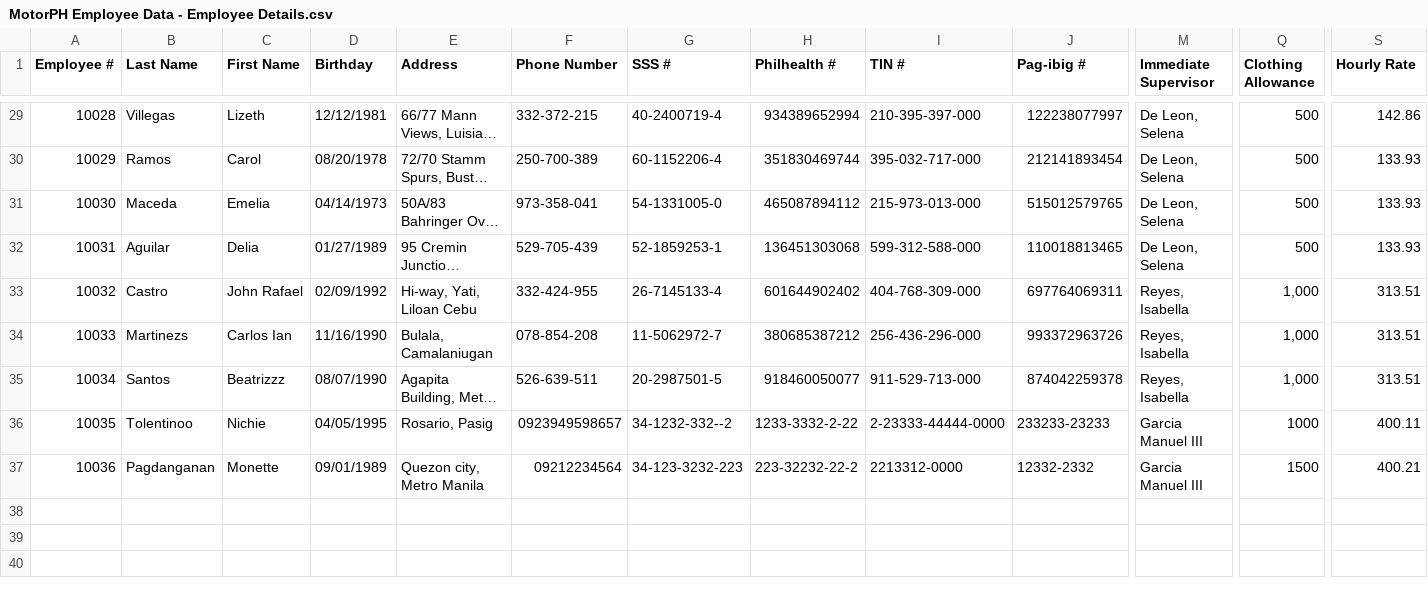
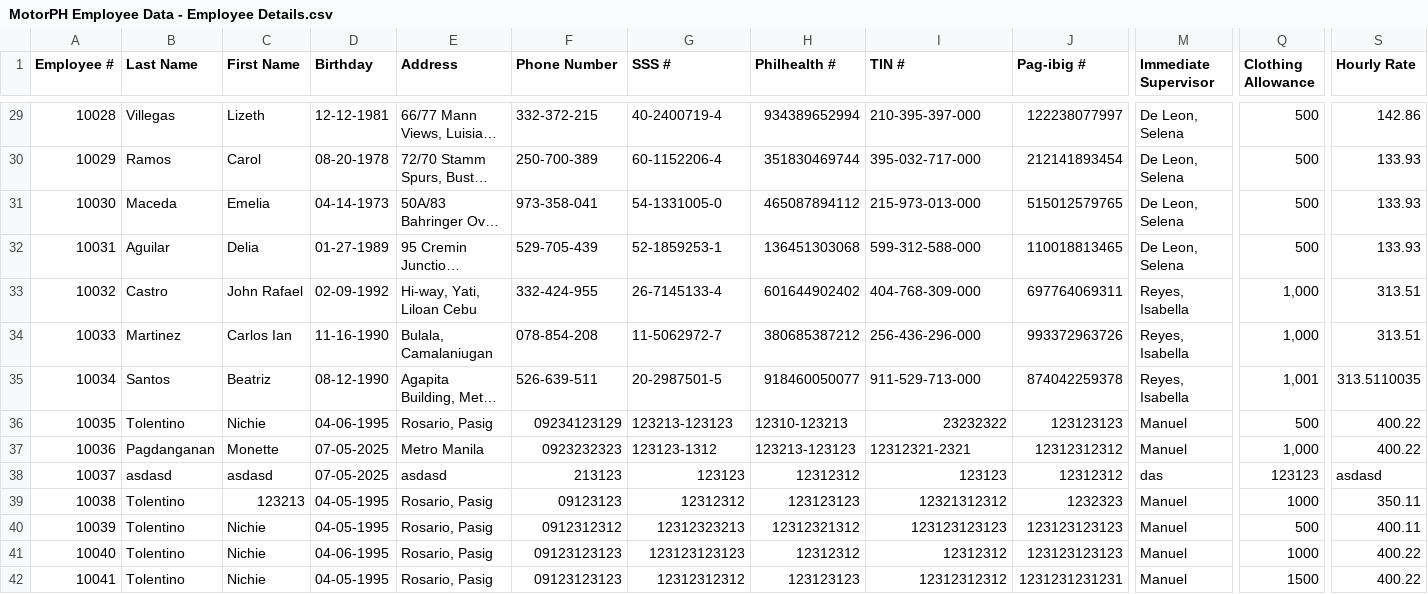
Before and after one commit to Archie0405/MO-IT103-Group18, a CSV file: src/payroll/hub/databases/MotorPH Employee Data - Employee Details.csv, drawn as a sheet; only a part is shown, gaps mark what is left out; long unchanged cells end in …; removed rows and columns are numbered as before the commit, all else as after; rows hold the shown columns only; the diff covers the shown part only; the diff names each change by its address in the sheet, - before the commit and + after, or states it on an @@ line.

```diff
--- a/src/payroll/hub/databases/MotorPH Employee Data - Employee Details.csv
+++ b/src/payroll/hub/databases/MotorPH Employee Data - Employee Details.csv
-D29 (Birthday): 12/12/1981
+D29 (Birthday): 12-12-1981
-D30 (Birthday): 08/20/1978
+D30 (Birthday): 08-20-1978
-D31 (Birthday): 04/14/1973
+D31 (Birthday): 04-14-1973
-D32 (Birthday): 01/27/1989
+D32 (Birthday): 01-27-1989
-D33 (Birthday): 02/09/1992
+D33 (Birthday): 02-09-1992
-B34 (Last Name): Martinezs
+B34 (Last Name): Martinez
-D34 (Birthday): 11/16/1990
+D34 (Birthday): 11-16-1990
-C35 (First Name): Beatrizzz
+C35 (First Name): Beatriz
-D35 (Birthday): 08/07/1990
+D35 (Birthday): 08-12-1990
-Q35 (Clothing Allowance): 1,000
+Q35 (Clothing Allowance): 1,001
-S35 (Hourly Rate): 313.51
+S35 (Hourly Rate): 313.5110035
-row 36: 10035 | Tolentinoo | Nichie | 04/05/1995 | Rosario, Pasig | 0923949598657 | 34-1232-332--2 | 1233-3332-2-22 | 2-23333-44444-0000 | 233233-23233 | Garcia Manuel III | 1000 | 400.11
+row 36: 10035 | Tolentino | Nichie | 04-06-1995 | Rosario, Pasig | 09234123129 | 123213-123123 | 12310-123213 | 23232322 | 123123123 | Manuel | 500 | 400.22
-D37 (Birthday): 09/01/1989
+D37 (Birthday): 07-05-2025
-E37 (Address): Quezon city, Metro Manila
+E37 (Address): Metro Manila
-F37 (Phone Number): 09212234564
+F37 (Phone Number): 0923232323
-G37 (SSS #): 34-123-3232-223
+G37 (SSS #): 123123-1312
-H37 (Philhealth #): 223-32232-22-2
+H37 (Philhealth #): 123213-123123
-I37 (TIN #): 2213312-0000
+I37 (TIN #): 12312321-2321
-J37 (Pag-ibig #): 12332-2332
+J37 (Pag-ibig #): 12312312312
-M37 (Immediate Supervisor): Garcia Manuel III
+M37 (Immediate Supervisor): Manuel
-Q37 (Clothing Allowance): 1500
+Q37 (Clothing Allowance): 1,000
-S37 (Hourly Rate): 400.21
+S37 (Hourly Rate): 400.22
+row 38: 10037 | asdasd | asdasd | 07-05-2025 | asdasd | 213123 | 123123 | 12312312 | 123123 | 12312312 | das | 123123 | asdasd
+row 39: 10038 | Tolentino | 123213 | 04-05-1995 | Rosario, Pasig | 09123123 | 12312312 | 123123123 | 12321312312 | 1232323 | Manuel | 1000 | 350.11
+row 40: 10039 | Tolentino | Nichie | 04-05-1995 | Rosario, Pasig | 0912312312 | 12312323213 | 12312321312 | 123123123123 | 123123123123 | Manuel | 500 | 400.11
+row 41: 10040 | Tolentino | Nichie | 04-06-1995 | Rosario, Pasig | 09123123123 | 123123123123 | 12312312 | 12312312 | 123123123123 | Manuel | 1000 | 400.22
+row 42: 10041 | Tolentino | Nichie | 04-05-1995 | Rosario, Pasig | 09123123123 | 12312312312 | 123123123 | 12312312312 | 1231231231231 | Manuel | 1500 | 400.22
```
Also changed, not shown: 29 edited cells elsewhere in this file.
